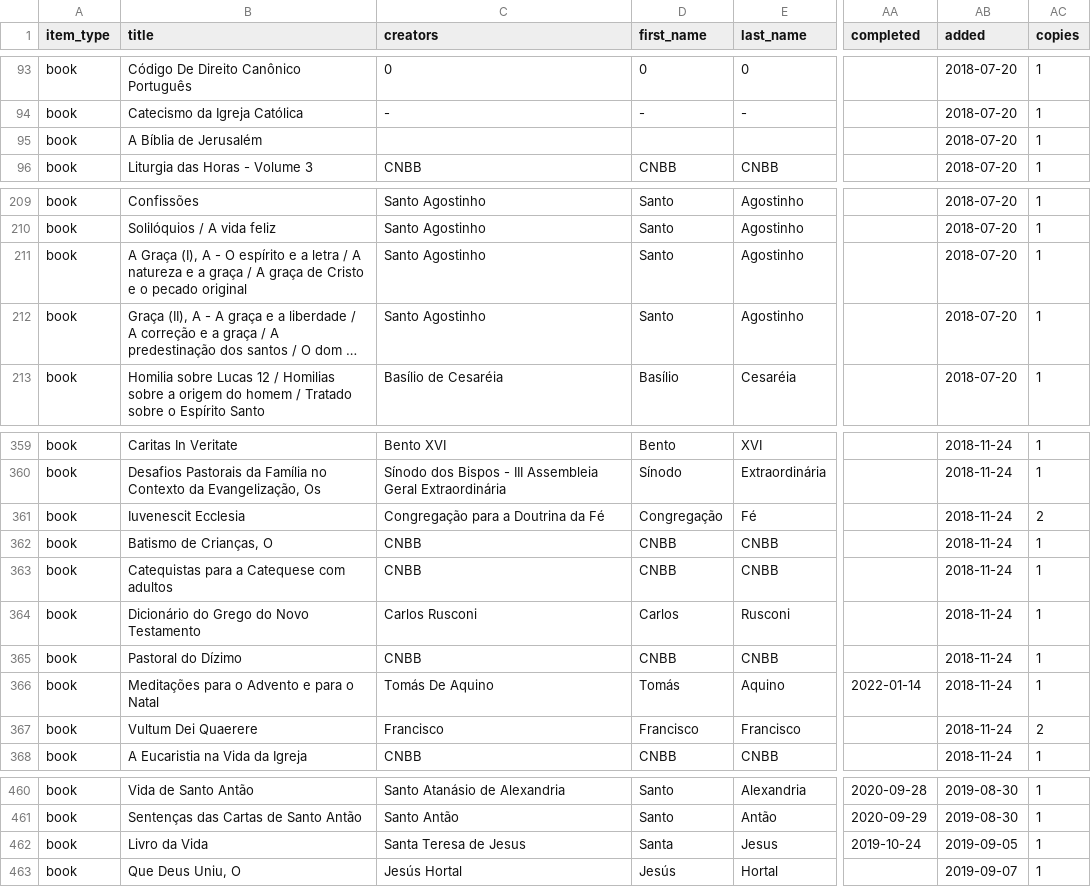
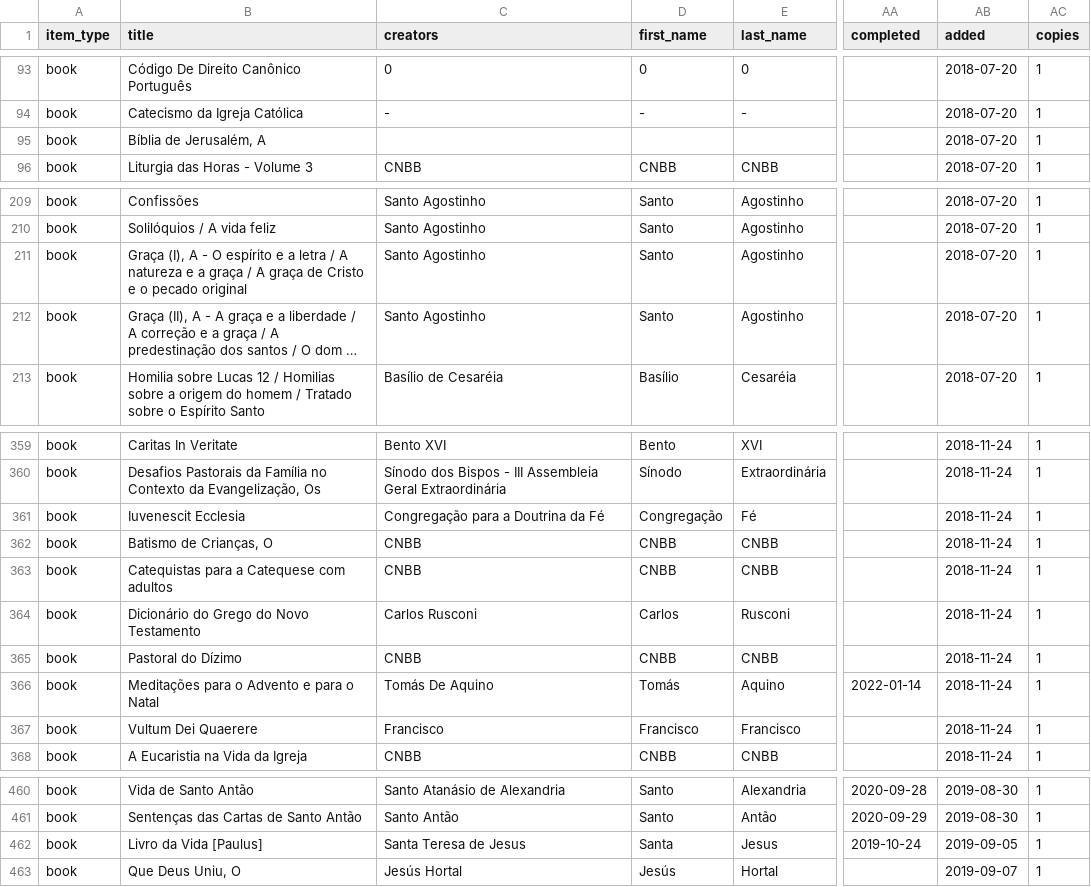
Before and after one commit to zcla/biblioteca, a CSV file: src/main/resources/libib/library.csv, drawn as a sheet; only a part is shown, gaps mark what is left out; long unchanged cells end in …; the diff covers the shown part only; the diff names each change by its address in the sheet, - before the commit and + after, or states it on an @@ line.

Commit message:
Dados atualizados

```diff
--- a/src/main/resources/libib/library.csv
+++ b/src/main/resources/libib/library.csv
-B95 (title): A Bíblia de Jerusalém
+B95 (title): Bíblia de Jerusalém, A
-B211 (title): A Graça (I),…
+B211 (title): Graça (I),…
-AC361 (copies): 2
+AC361 (copies): 1
-AC367 (copies): 2
+AC367 (copies): 1
-B462 (title): Livro da Vida
+B462 (title): Livro da Vida [Paulus]
```
Also changed, not shown: 3 edited cells elsewhere in this file.
